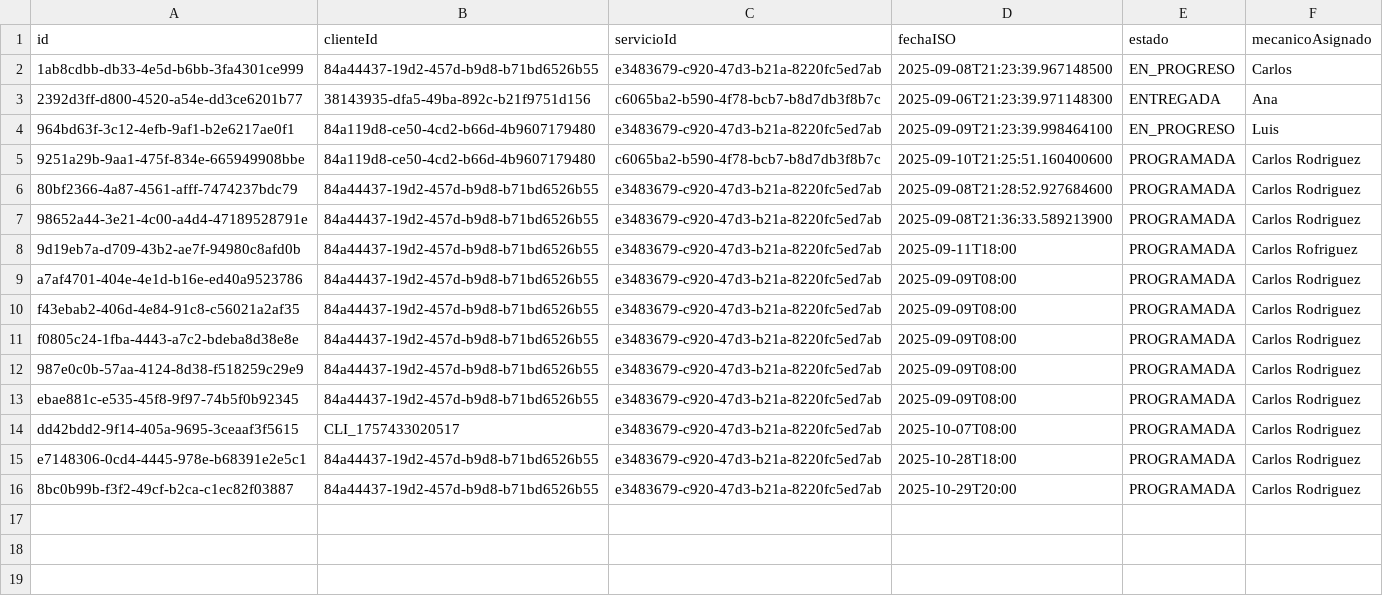
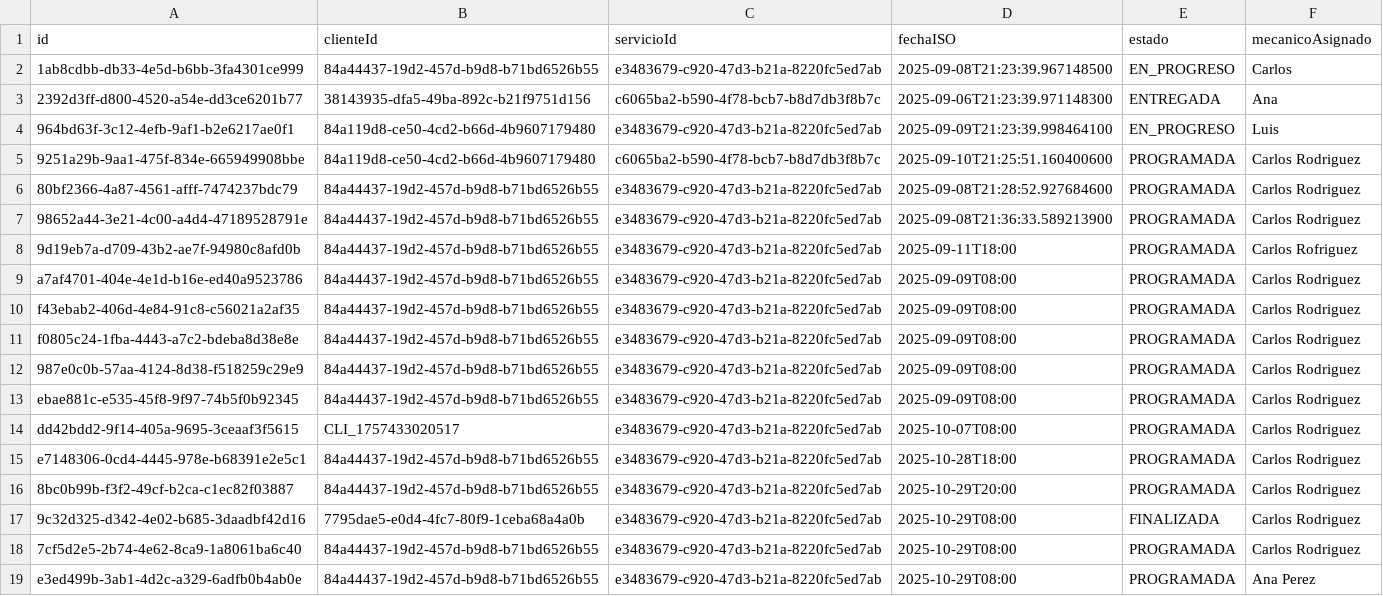
Before and after one commit to miltonmelara/projectoFinal, a CSV file: data/reservas.csv, drawn as a sheet; the diff names each change by its address in the sheet, - before the commit and + after, or states it on an @@ line.

Commit message:
Validacion de dia, validacion de mecanico y eliminacion de cliente

```diff
--- a/data/reservas.csv
+++ b/data/reservas.csv
+row 17: 9c32d325-d342-4e02-b685-3daadbf42d16 | 7795dae5-e0d4-4fc7-80f9-1ceba68a4a0b | e3483679-c920-47d3-b21a-8220fc5ed7ab | 2025-10-29T08:00 | FINALIZADA | Carlos Rodriguez
+row 18: 7cf5d2e5-2b74-4e62-8ca9-1a8061ba6c40 | 84a44437-19d2-457d-b9d8-b71bd6526b55 | e3483679-c920-47d3-b21a-8220fc5ed7ab | 2025-10-29T08:00 | PROGRAMADA | Carlos Rodriguez
+row 19: e3ed499b-3ab1-4d2c-a329-6adfb0b4ab0e | 84a44437-19d2-457d-b9d8-b71bd6526b55 | e3483679-c920-47d3-b21a-8220fc5ed7ab | 2025-10-29T08:00 | PROGRAMADA | Ana Perez
```
Also changed, not shown: data/clientes.csv, 4 other files.
